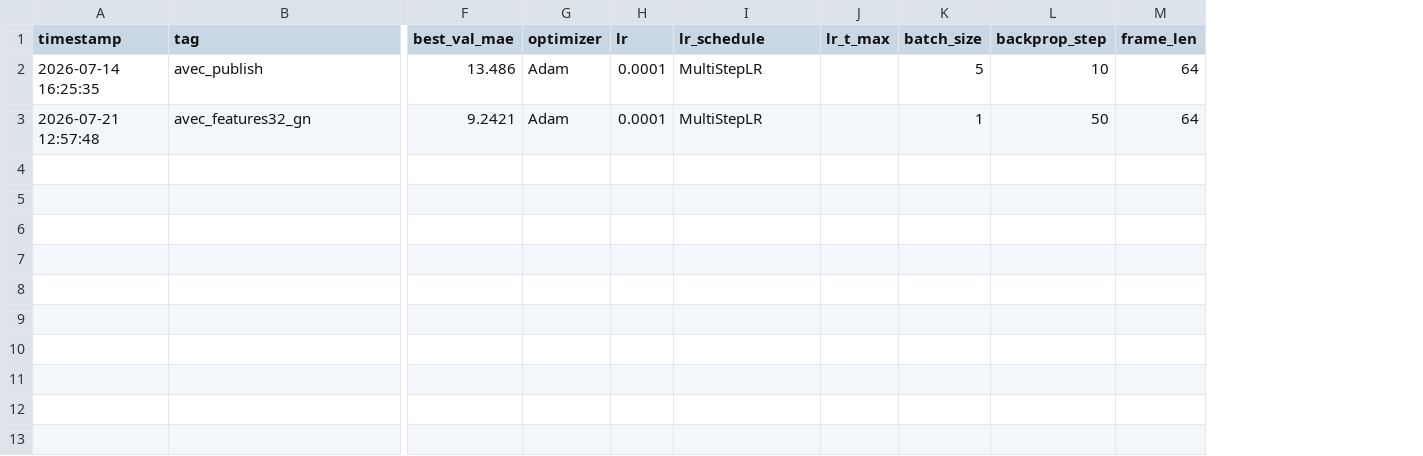
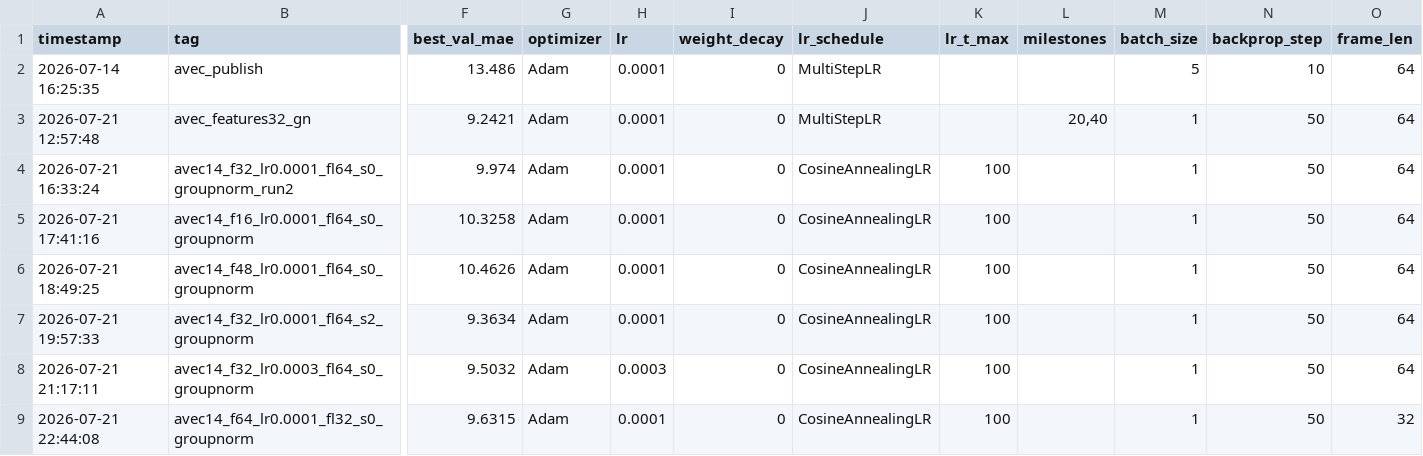
Before and after one commit to shiv03rayy/STA-DRN-II, a CSV file: results_log.csv, drawn as a sheet; only a part is shown, gaps mark what is left out; rows hold the shown columns only; the diff names each change by its address in the sheet, - before the commit and + after, or states it on an @@ line.

Commit message:
Make LR schedule selectable and add a weight-decay knob
The overnight cosine sweep showed cosine annealing (9.97 val MAE) lost
to the older MultiStepLR (9.24) on an otherwise identical f32/GroupNorm
config, and every run flatlined by ~epoch 40. The two levers that did
help under cosine -- label smoothing (sigma=2 -> 9.36) and a higher base
lr (3e-4 -> 9.50) -- were never tried on multistep, the better schedule.
Testing that combination needs the schedule to be selectable; it was
hardcoded to CosineAnnealingLR.

train_update.py:
- LR_SCHEDULE env var ('cosine' | 'multistep'); MILESTONES and GAMMA
  configure the multistep drops. Unknown values raise.
- WEIGHT_DECAY env var passed to the optimizer (0 = off, unchanged
  default; use OPTIMIZER=AdamW for decoupled decay).
- LR-step guard is now schedule-aware: cosine is still frozen at the
  floor past LR_T_MAX, multistep steps every epoch (monotonic, safe).
- wandb config logs the real schedule (was a hardcoded string) plus
  weight_decay/milestones/gamma.
- results_log.csv row gains weight_decay and milestones; lr_t_max is
  blanked for multistep and milestones for cosine, so each row only
  carries the knobs its schedule actually uses.

runs.sh: replace the finished cosine/capacity sweep with tonight's
6-run multistep sweep -- reproduce the 9.24 baseline (also the control),
then +sigma2, +lr3e-4, both, an AdamW wd=1e-4 probe, and an aggressive
[15,30] schedule. Explicit self-documenting TAGs.

results_log.csv: widen header to 18 columns and backfill the two prior
rows (weight_decay=0; milestones 20,40 on the 9.24 run, blank on
avec_publish whose scheduler line was commented out in git). Also
records the six completed overnight cosine runs.

Defaults are unchanged: with no env vars set the script reproduces the
current cosine behavior. Validated with py_compile and by constructing
the optimizer/scheduler for every queue config under bash (correct
types, LR drops landing at the intended epochs).

```diff
--- a/results_log.csv
+++ b/results_log.csv
+column I (weight_decay), rows 2-3: 0 | 0
+column L (milestones), row 3: 20,40
+row 4: 2026-07-21 16:33:24 | avec14_f32_lr0.0001_fl64_s0_groupnorm_run2 | 9.974 | Adam | 0.0001 | 0 | CosineAnnealingLR | 100 |  | 1 | 50 | 64
+row 5: 2026-07-21 17:41:16 | avec14_f16_lr0.0001_fl64_s0_groupnorm | 10.3258 | Adam | 0.0001 | 0 | CosineAnnealingLR | 100 |  | 1 | 50 | 64
+row 6: 2026-07-21 18:49:25 | avec14_f48_lr0.0001_fl64_s0_groupnorm | 10.4626 | Adam | 0.0001 | 0 | CosineAnnealingLR | 100 |  | 1 | 50 | 64
+row 7: 2026-07-21 19:57:33 | avec14_f32_lr0.0001_fl64_s2_groupnorm | 9.3634 | Adam | 0.0001 | 0 | CosineAnnealingLR | 100 |  | 1 | 50 | 64
+row 8: 2026-07-21 21:17:11 | avec14_f32_lr0.0003_fl64_s0_groupnorm | 9.5032 | Adam | 0.0003 | 0 | CosineAnnealingLR | 100 |  | 1 | 50 | 64
+row 9: 2026-07-21 22:44:08 | avec14_f64_lr0.0001_fl32_s0_groupnorm | 9.6315 | Adam | 0.0001 | 0 | CosineAnnealingLR | 100 |  | 1 | 50 | 32
```
Also changed, not shown: 2 other files.
